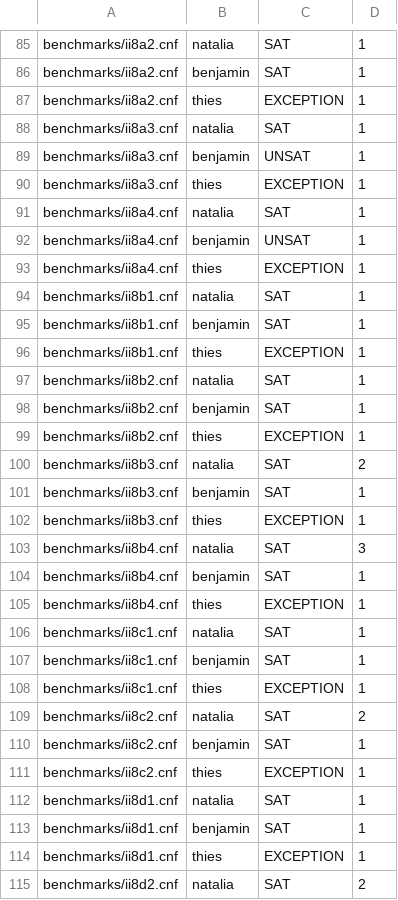
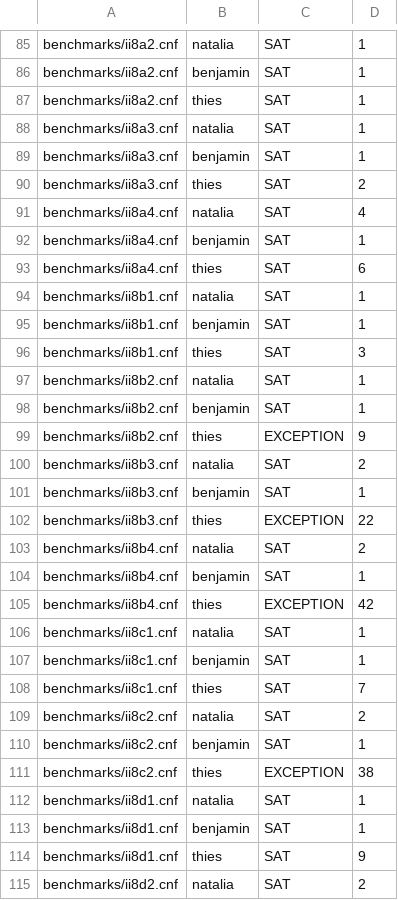
Before and after one commit to svdwall/satseminar23, a CSV file: results.csv, drawn as a sheet; only a part is shown, gaps mark what is left out; the diff covers the shown part only.

```diff
--- a/results.csv
+++ b/results.csv
@@ -86,30 +86,30 @@ benchmarks/ii8a2.cnf, natalia, SAT, 1
 benchmarks/ii8a2.cnf, benjamin, SAT, 1
-benchmarks/ii8a2.cnf, thies, EXCEPTION, 1
+benchmarks/ii8a2.cnf, thies, SAT, 1
 benchmarks/ii8a3.cnf, natalia, SAT, 1
-benchmarks/ii8a3.cnf, benjamin, UNSAT, 1
-benchmarks/ii8a3.cnf, thies, EXCEPTION, 1
-benchmarks/ii8a4.cnf, natalia, SAT, 1
-benchmarks/ii8a4.cnf, benjamin, UNSAT, 1
-benchmarks/ii8a4.cnf, thies, EXCEPTION, 1
+benchmarks/ii8a3.cnf, benjamin, SAT, 1
+benchmarks/ii8a3.cnf, thies, SAT, 2
+benchmarks/ii8a4.cnf, natalia, SAT, 4
+benchmarks/ii8a4.cnf, benjamin, SAT, 1
+benchmarks/ii8a4.cnf, thies, SAT, 6
 benchmarks/ii8b1.cnf, natalia, SAT, 1
 benchmarks/ii8b1.cnf, benjamin, SAT, 1
-benchmarks/ii8b1.cnf, thies, EXCEPTION, 1
+benchmarks/ii8b1.cnf, thies, SAT, 3
 benchmarks/ii8b2.cnf, natalia, SAT, 1
 benchmarks/ii8b2.cnf, benjamin, SAT, 1
-benchmarks/ii8b2.cnf, thies, EXCEPTION, 1
+benchmarks/ii8b2.cnf, thies, EXCEPTION, 9
 benchmarks/ii8b3.cnf, natalia, SAT, 2
 benchmarks/ii8b3.cnf, benjamin, SAT, 1
-benchmarks/ii8b3.cnf, thies, EXCEPTION, 1
-benchmarks/ii8b4.cnf, natalia, SAT, 3
+benchmarks/ii8b3.cnf, thies, EXCEPTION, 22
+benchmarks/ii8b4.cnf, natalia, SAT, 2
 benchmarks/ii8b4.cnf, benjamin, SAT, 1
-benchmarks/ii8b4.cnf, thies, EXCEPTION, 1
+benchmarks/ii8b4.cnf, thies, EXCEPTION, 42
 benchmarks/ii8c1.cnf, natalia, SAT, 1
 benchmarks/ii8c1.cnf, benjamin, SAT, 1
-benchmarks/ii8c1.cnf, thies, EXCEPTION, 1
+benchmarks/ii8c1.cnf, thies, SAT, 7
 benchmarks/ii8c2.cnf, natalia, SAT, 2
 benchmarks/ii8c2.cnf, benjamin, SAT, 1
-benchmarks/ii8c2.cnf, thies, EXCEPTION, 1
+benchmarks/ii8c2.cnf, thies, EXCEPTION, 38
 benchmarks/ii8d1.cnf, natalia, SAT, 1
 benchmarks/ii8d1.cnf, benjamin, SAT, 1
-benchmarks/ii8d1.cnf, thies, EXCEPTION, 1
+benchmarks/ii8d1.cnf, thies, SAT, 9
 benchmarks/ii8d2.cnf, natalia, SAT, 2
```
Also changed, not shown: 129 edited cells elsewhere in this file, 7 other files.
